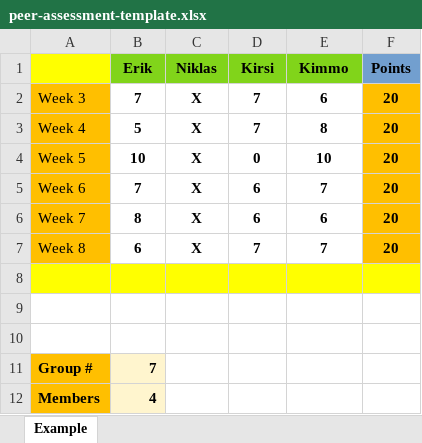
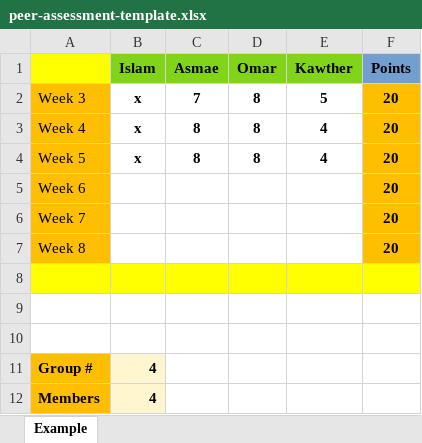
Before and after one commit to islam0780/lecture4, an Excel workbook: peer-assessment-template.xlsx, sheet Example, drawn as a sheet; values as stored, in another font and other column widths than the file's, no borders; removed rows and columns are numbered as before the commit, all else as after; the diff names each change by its address in the sheet, - before the commit and + after, or states it on an @@ line.

```diff
--- a/peer-assessment-template.xlsx (sheet Example)
+++ b/peer-assessment-template.xlsx (sheet Example)
-row 1:  | Erik | Niklas | Kirsi | Kimmo | Points
+row 1:  | Islam | Asmae | Omar | Kawther | Points
-B2: 7
+B2: x
-C2: X
+C2: 7
-D2:D3: 7
+D2:D3: 8
-E2: 6
+E2: 5
-B3: 5
+B3: x
-C3:C4: X
+C3:C4: 8
-E3: 8
+E3: 4
-B4: 10
+B4: x
-D4: 0
+D4: 8
-E4: 10
+E4: 4
-B5: 7
+B5: (empty)
-C5:C7: X
+C5:C7: (empty)
-D5:D6: 6
+D5:D6: (empty)
-E5: 7
+E5: (empty)
-B6: 8
+B6: (empty)
-E6: 6
+E6: (empty)
-B7: 6
+B7: (empty)
-D7: 7
+D7: (empty)
-E7: 7
+E7: (empty)
-B11: 7
+B11: 4
```
Also changed, not shown: 3 other files.
